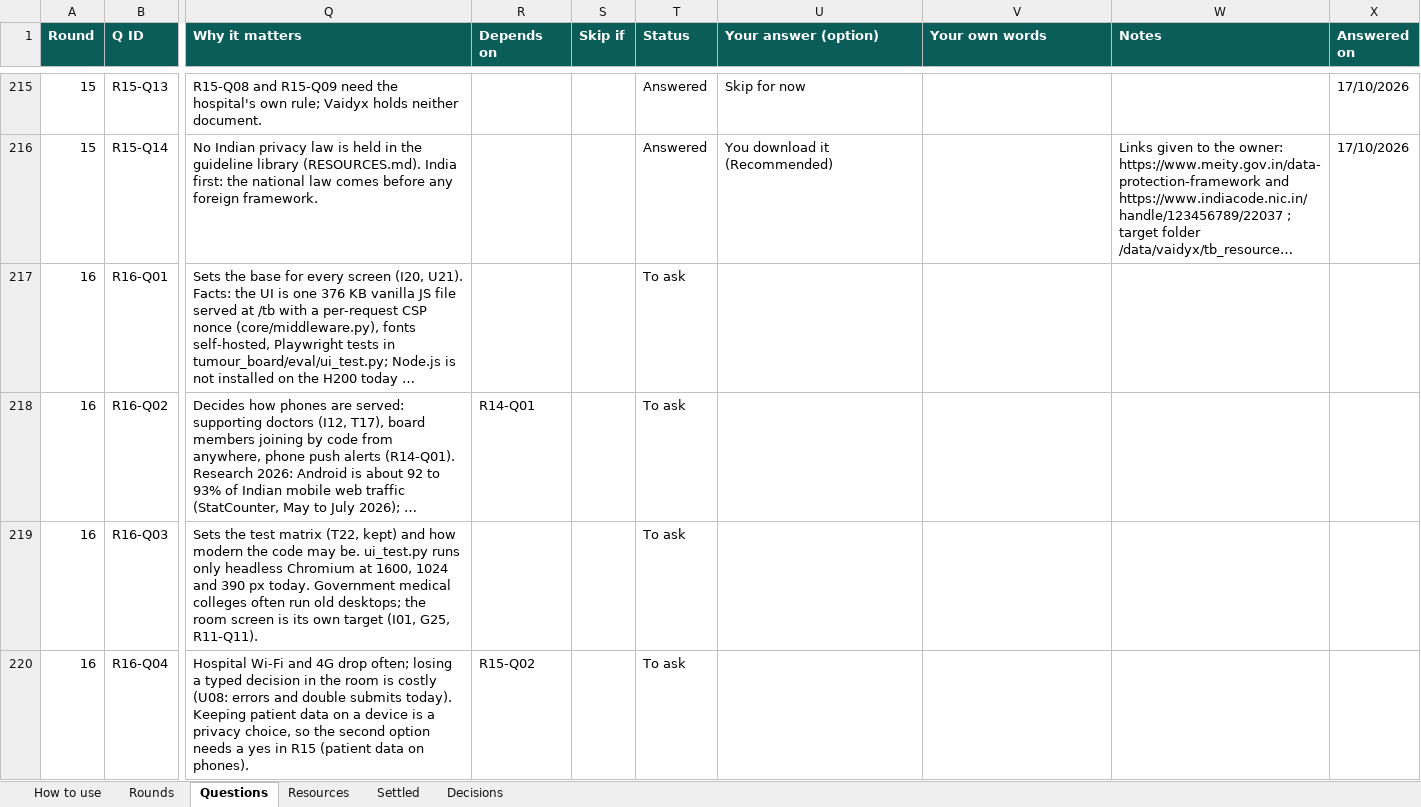
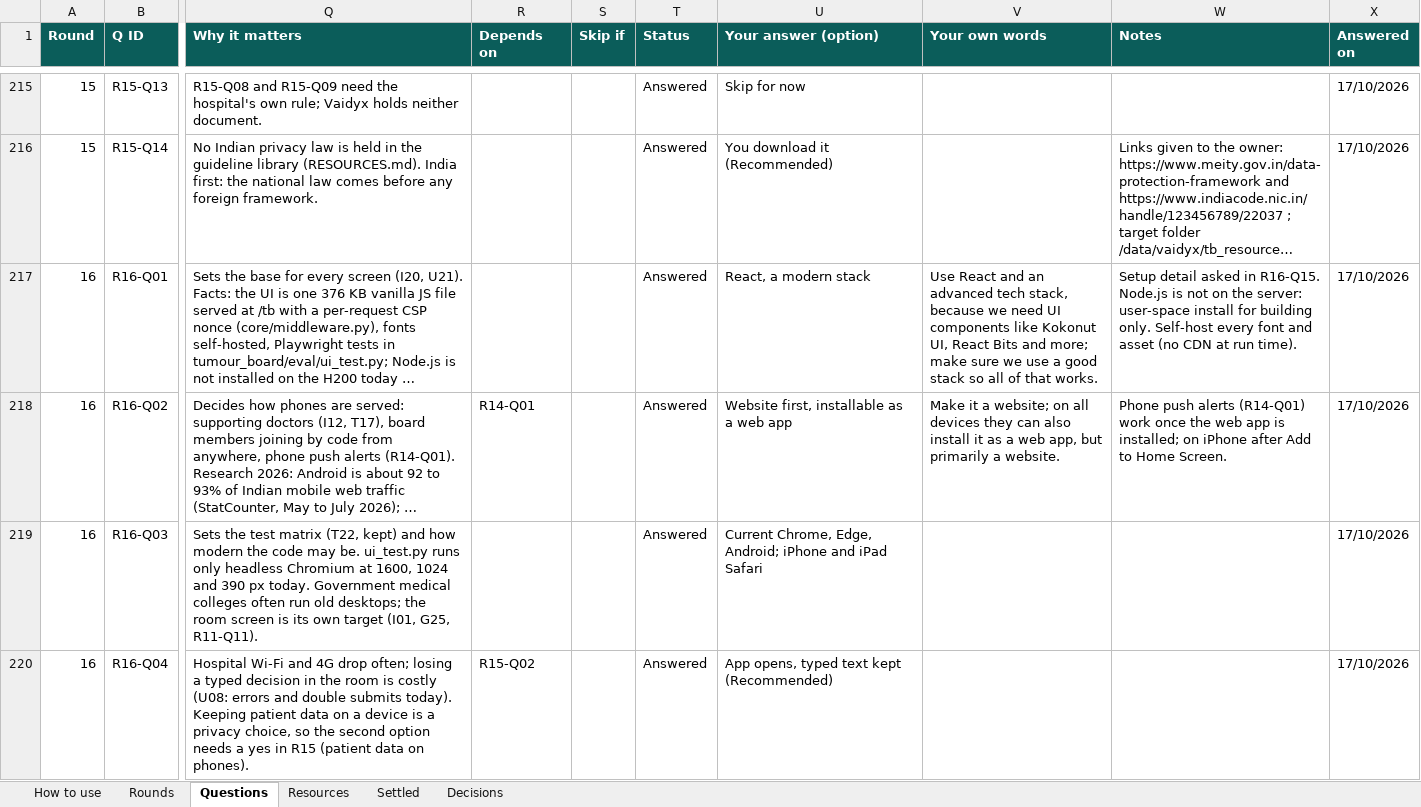
Before and after one commit to Nikhil-Rao20/Vaidyx, an Excel workbook: docs/ui/questions/Vaidyx_TB_Question_Bank.xlsx, sheet Questions, drawn as a sheet; only a part is shown, gaps mark what is left out; long unchanged cells end in …; values as stored, in another font and other column widths than the file's, no borders; conditional formats not drawn; the diff covers the shown part only; the diff names each change by its address in the sheet, - before the commit and + after, or states it on an @@ line.

Commit message:
UI-Q16: Round 16 answers (delivery)
Frontend: React + TypeScript + Vite + Tailwind (shadcn/ui, Motion), so Kokonut
UI and React Bits can be used, built to static files served by FastAPI; a
website first, installable as a web app; tested on current Chrome, Edge,
Android and iPhone / iPad Safari; offline the app opens and keeps typed
text; built side by side at /tb-nik; order: demo HIS / PACS, design base,
treating doctor first; first deadline: the doctors' walkthrough at TANUH with
everything in the new UI; mock-ups on the atlas page before code; the
advisers see it when everything works and role-play the treating side, in
person at TANUH. Deployment and the public link parked (localhost first).

```diff
--- a/docs/ui/questions/Vaidyx_TB_Question_Bank.xlsx (sheet Questions)
+++ b/docs/ui/questions/Vaidyx_TB_Question_Bank.xlsx (sheet Questions)
-T217:T220 (Status): To ask
+T217:T220 (Status): Answered
-U217 (Your answer (option)): (empty)
+U217 (Your answer (option)): React, a modern stack
-V217 (Your own words): (empty)
+V217 (Your own words): Use React and an advanced tech stack, because we need UI components like Kokonut UI, React Bits and more; make sure we use a good stack so all of that works.
-W217 (Notes): (empty)
+W217 (Notes): Setup detail asked in R16-Q15. Node.js is not on the server: user-space install for building only. Self-host every font and asset (no CDN at run time).
-X217:X220 (Answered on): (empty)
+X217:X220 (Answered on): 17/10/2026
-U218 (Your answer (option)): (empty)
+U218 (Your answer (option)): Website first, installable as a web app
-V218 (Your own words): (empty)
+V218 (Your own words): Make it a website; on all devices they can also install it as a web app, but primarily a website.
-W218 (Notes): (empty)
+W218 (Notes): Phone push alerts (R14-Q01) work once the web app is installed; on iPhone after Add to Home Screen.
-U219 (Your answer (option)): (empty)
+U219 (Your answer (option)): Current Chrome, Edge, Android; iPhone and iPad Safari
-U220 (Your answer (option)): (empty)
+U220 (Your answer (option)): App opens, typed text kept (Recommended)
```
Also changed, not shown: 1 added row and 38 edited cells elsewhere in this sheet, sheet Decisions, sheet Rounds, 1 other file.
